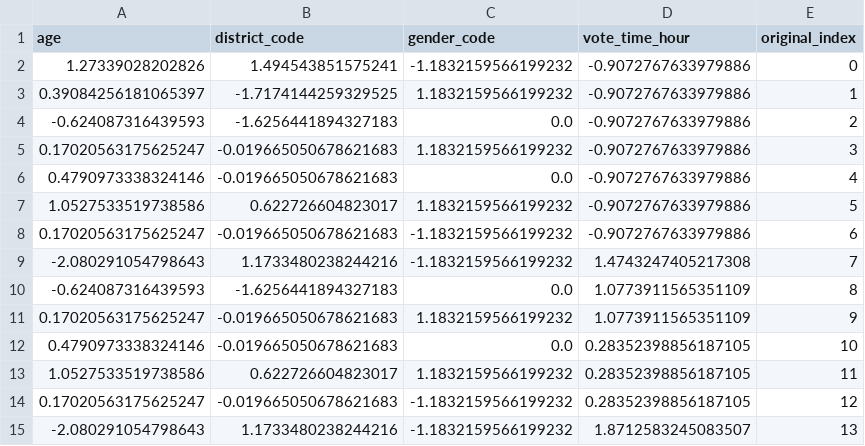
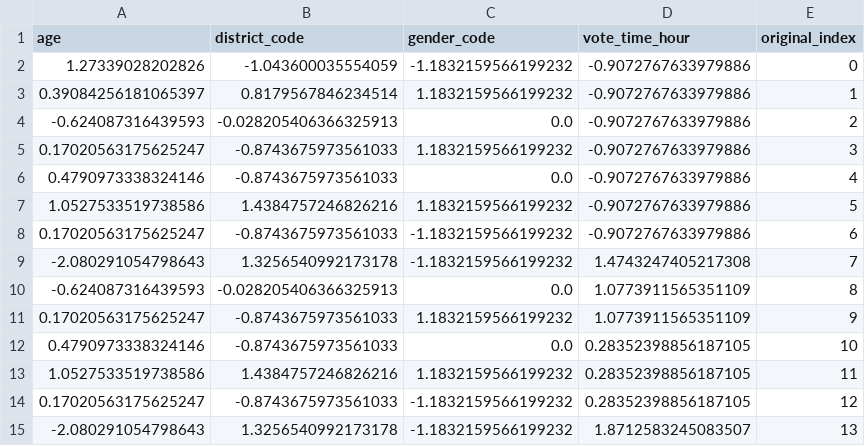
Before and after one commit to nikeshh-x/Online-Voting-System, a CSV file: backend/prepared_data.csv, drawn as a sheet.

Commit message:
feat: complete K-Means analytics with PCA visualization
- Added PCA scatter plot for 2D visualization
- Added export report functionality
- Enhanced cluster analysis table
- Complete analytics dashboard with charts

```diff
--- a/backend/prepared_data.csv
+++ b/backend/prepared_data.csv
@@ -1,15 +1,15 @@
 age,district_code,gender_code,vote_time_hour,original_index
-1.27339028202826,1.494543851575241,-1.1832159566199232,-0.9072767633979886,0
-0.39084256181065397,-1.7174144259329525,1.1832159566199232,-0.9072767633979886,1
--0.624087316439593,-1.6256441894327183,0.0,-0.9072767633979886,2
-0.17020563175625247,-0.019665050678621683,1.1832159566199232,-0.9072767633979886,3
-0.4790973338324146,-0.019665050678621683,0.0,-0.9072767633979886,4
-1.0527533519738586,0.622726604823017,1.1832159566199232,-0.9072767633979886,5
-0.17020563175625247,-0.019665050678621683,-1.1832159566199232,-0.9072767633979886,6
--2.080291054798643,1.1733480238244216,-1.1832159566199232,1.4743247405217308,7
--0.624087316439593,-1.6256441894327183,0.0,1.0773911565351109,8
-0.17020563175625247,-0.019665050678621683,1.1832159566199232,1.0773911565351109,9
-0.4790973338324146,-0.019665050678621683,0.0,0.28352398856187105,10
-1.0527533519738586,0.622726604823017,1.1832159566199232,0.28352398856187105,11
-0.17020563175625247,-0.019665050678621683,-1.1832159566199232,0.28352398856187105,12
--2.080291054798643,1.1733480238244216,-1.1832159566199232,1.8712583245083507,13
+1.27339028202826,-1.043600035554059,-1.1832159566199232,-0.9072767633979886,0
+0.39084256181065397,0.8179567846234514,1.1832159566199232,-0.9072767633979886,1
+-0.624087316439593,-0.028205406366325913,0.0,-0.9072767633979886,2
+0.17020563175625247,-0.8743675973561033,1.1832159566199232,-0.9072767633979886,3
+0.4790973338324146,-0.8743675973561033,0.0,-0.9072767633979886,4
+1.0527533519738586,1.4384757246826216,1.1832159566199232,-0.9072767633979886,5
+0.17020563175625247,-0.8743675973561033,-1.1832159566199232,-0.9072767633979886,6
+-2.080291054798643,1.3256540992173178,-1.1832159566199232,1.4743247405217308,7
+-0.624087316439593,-0.028205406366325913,0.0,1.0773911565351109,8
+0.17020563175625247,-0.8743675973561033,1.1832159566199232,1.0773911565351109,9
+0.4790973338324146,-0.8743675973561033,0.0,0.28352398856187105,10
+1.0527533519738586,1.4384757246826216,1.1832159566199232,0.28352398856187105,11
+0.17020563175625247,-0.8743675973561033,-1.1832159566199232,0.28352398856187105,12
+-2.080291054798643,1.3256540992173178,-1.1832159566199232,1.8712583245083507,13
```
Also changed, not shown: backend/clustered_data.csv, backend/voting_data.csv, 10 other files.
